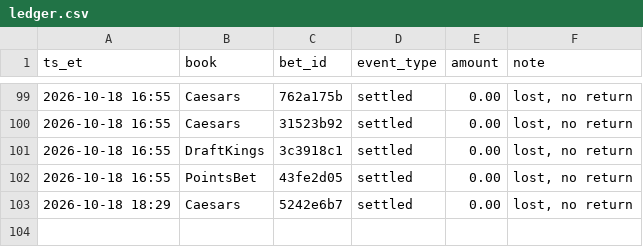
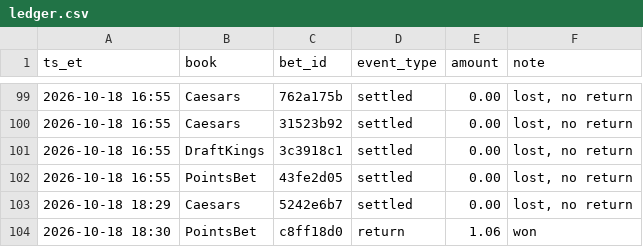
Before and after one commit to s-chuch/bet-dashboard, a CSV file: data/ledger.csv, drawn as a sheet; only a part is shown, gaps mark what is left out; the diff names each change by its address in the sheet, - before the commit and + after, or states it on an @@ line.

```diff
--- a/data/ledger.csv
+++ b/data/ledger.csv
+row 104: 2026-10-18 18:30 | PointsBet | c8ff18d0 | return | 1.06 | won
```
Also changed, not shown: data/balances.csv, data/bets.csv, 4 other files.
